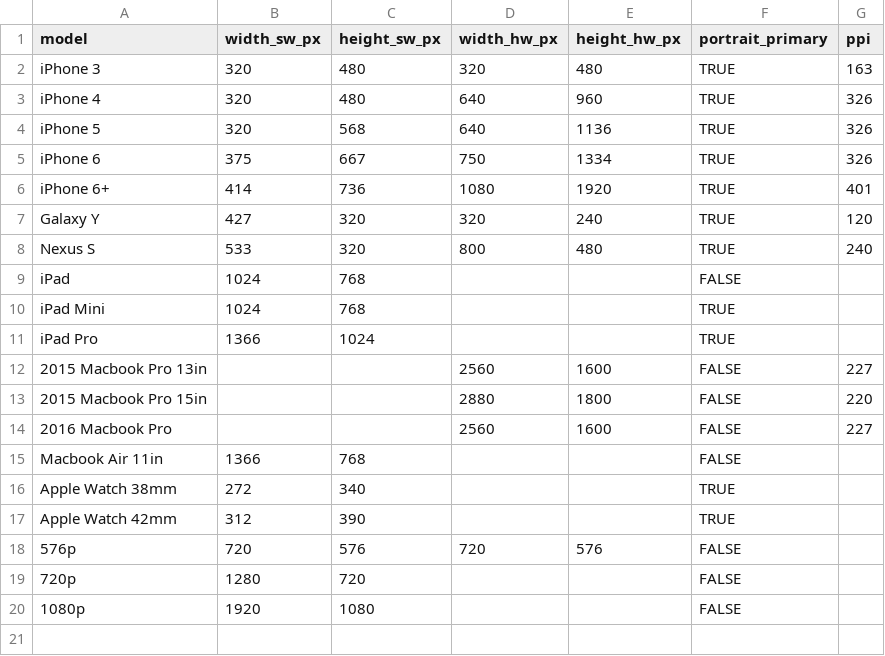
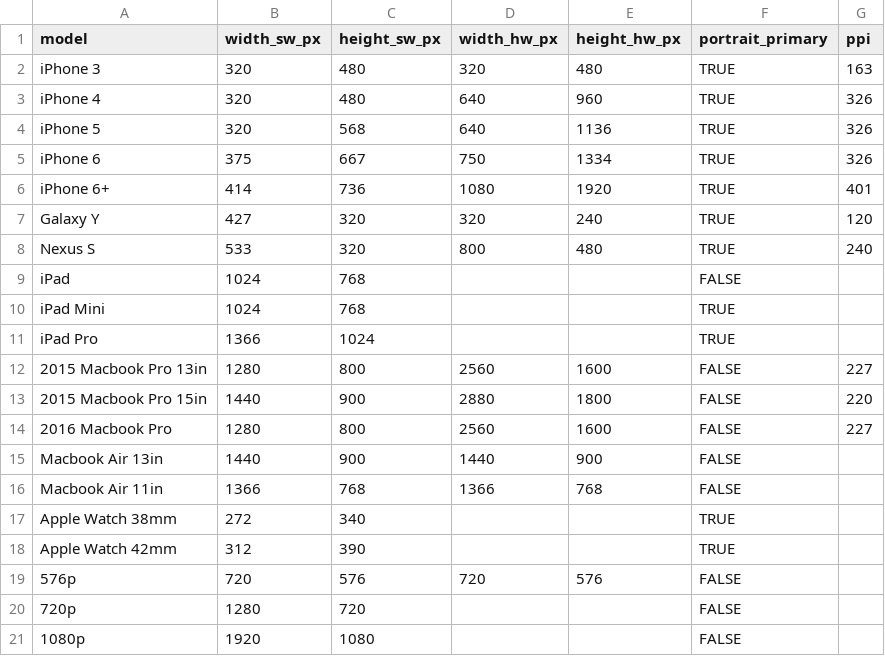
Before and after one commit to gordonbrander/device_resolutions, a CSV file: device_resolutions.csv, drawn as a sheet.

Commit message:
Add more info on Macbooks

```diff
--- a/device_resolutions.csv
+++ b/device_resolutions.csv
@@ -11,6 +11,7 @@ iPad Mini,1024,768,,,TRUE,
 iPad Pro,1366,1024,,,TRUE,
-2015 Macbook Pro 13in,,,2560,1600,FALSE,227
-2015 Macbook Pro 15in,,,2880,1800,FALSE,220
-2016 Macbook Pro,,,2560,1600,FALSE,227
-Macbook Air 11in,1366,768,,,FALSE,
+2015 Macbook Pro 13in,1280,800,2560,1600,FALSE,227
+2015 Macbook Pro 15in,1440,900,2880,1800,FALSE,220
+2016 Macbook Pro,1280,800,2560,1600,FALSE,227
+Macbook Air 13in,1440,900,1440,900,FALSE,
+Macbook Air 11in,1366,768,1366,768,FALSE,
 Apple Watch 38mm,272,340,,,TRUE,
```
